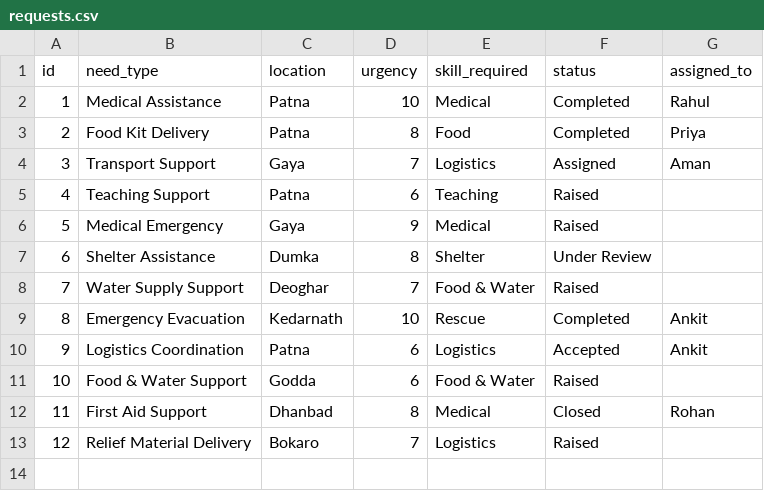
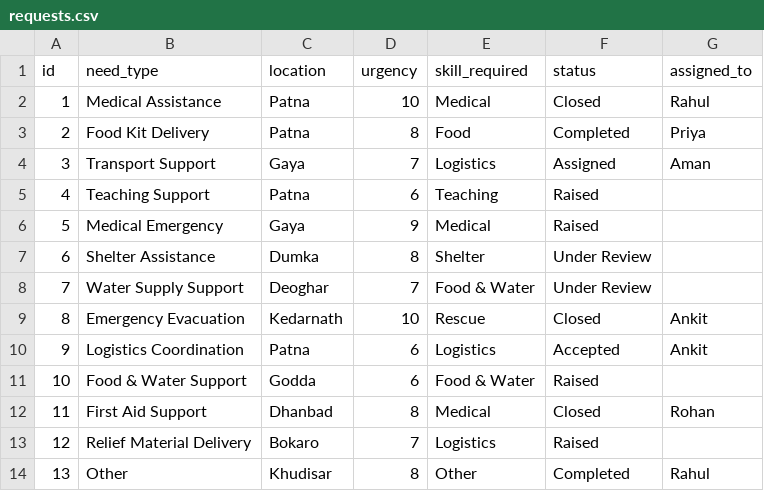
Before and after one commit to gyanram-dev/SahyogX, a CSV file: data/requests.csv, drawn as a sheet.

```diff
--- a/data/requests.csv
+++ b/data/requests.csv
@@ -1,3 +1,3 @@
 id,need_type,location,urgency,skill_required,status,assigned_to
-1,Medical Assistance,Patna,10,Medical,Completed,Rahul
+1,Medical Assistance,Patna,10,Medical,Closed,Rahul
 2,Food Kit Delivery,Patna,8,Food,Completed,Priya
@@ -7,4 +7,4 @@ id,need_type,location,urgency,skill_required,status,assigned_to
 6,Shelter Assistance,Dumka,8,Shelter,Under Review,
-7,Water Supply Support,Deoghar,7,Food & Water,Raised,
-8,Emergency Evacuation,Kedarnath,10,Rescue,Completed,Ankit
+7,Water Supply Support,Deoghar,7,Food & Water,Under Review,
+8,Emergency Evacuation,Kedarnath,10,Rescue,Closed,Ankit
 9,Logistics Coordination,Patna,6,Logistics,Accepted,Ankit
@@ -13 +13,2 @@ id,need_type,location,urgency,skill_required,status,assigned_to
 12,Relief Material Delivery,Bokaro,7,Logistics,Raised,
+13,Other,Khudisar,8,Other,Completed,Rahul
```
Also changed, not shown: 9 other files.
